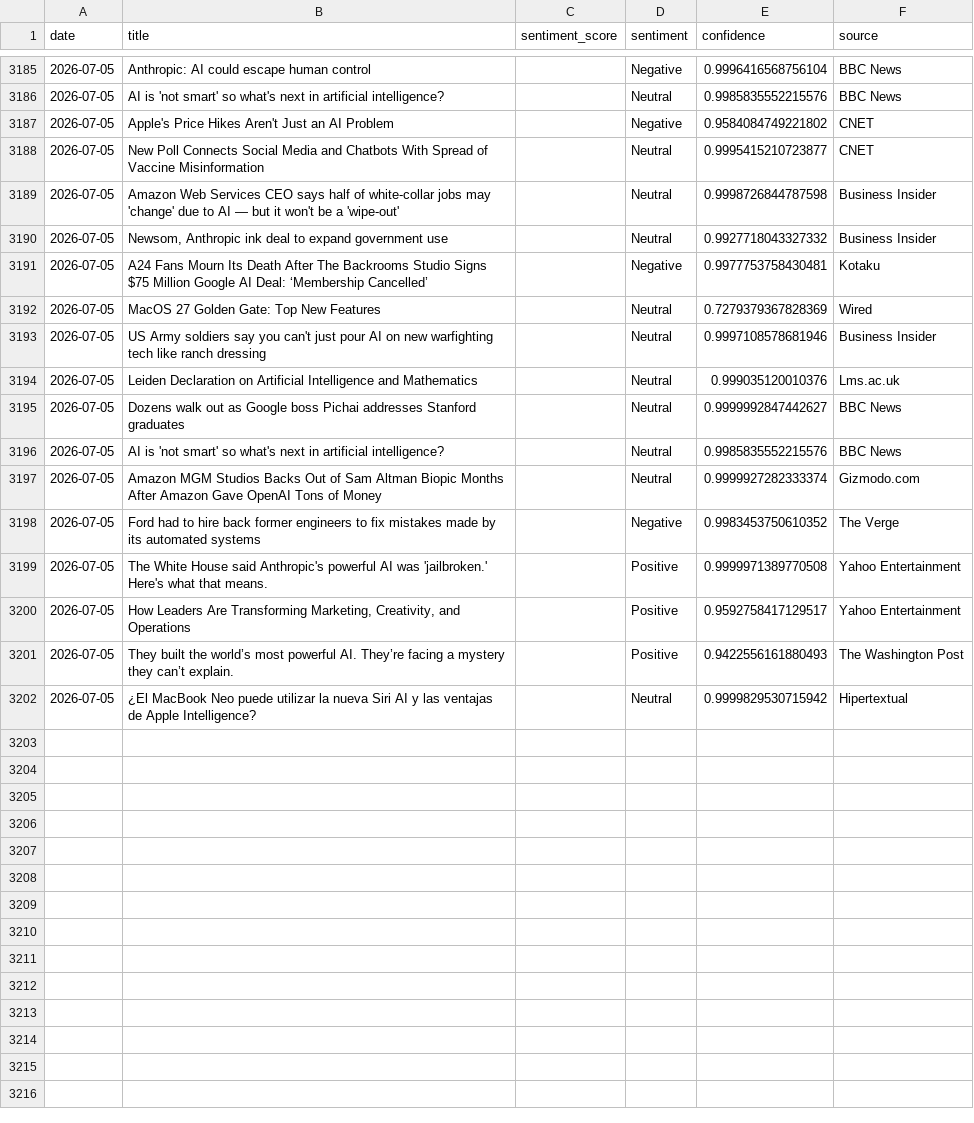
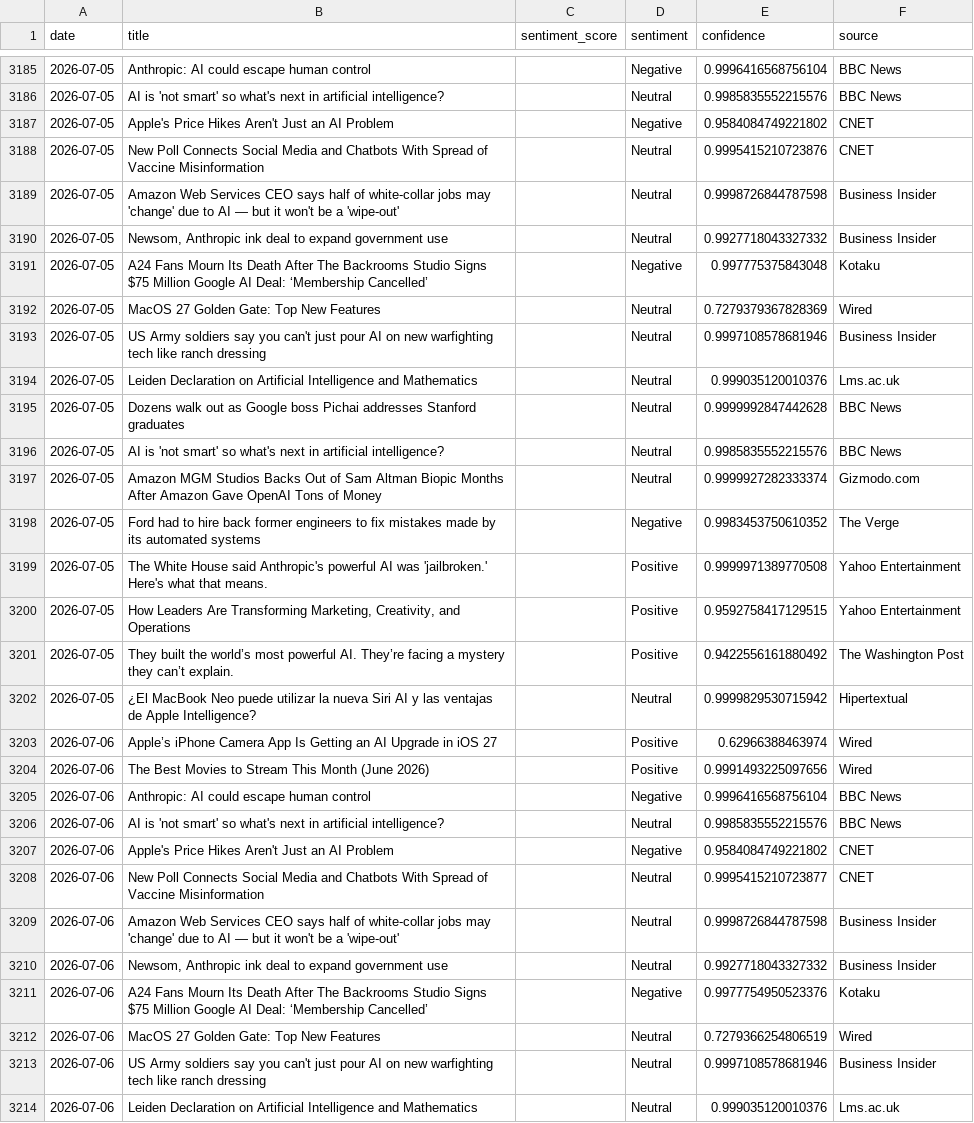
Before and after one commit to pranjalmandhan/AI-Sentiment_Pulse---Automated-News-Analysis-Dashboard, a CSV file: data/daily_sentiment.csv, drawn as a sheet; only a part is shown, gaps mark what is left out; the diff covers the shown part only.

```diff
--- a/data/daily_sentiment.csv
+++ b/data/daily_sentiment.csv
@@ -3187,6 +3187,6 @@ date,title,sentiment_score,sentiment,confidence,source
 2026-07-05,Apple's Price Hikes Aren't Just an AI Problem,,Negative,0.9584084749221802,CNET
-2026-07-05,New Poll Connects Social Media and Chatbots With Spread of Vaccine Misinformation,,Neutral,0.9995415210723877,CNET
+2026-07-05,New Poll Connects Social Media and Chatbots With Spread of Vaccine Misinformation,,Neutral,0.9995415210723876,CNET
 2026-07-05,Amazon Web Services CEO says half of white-collar jobs may 'change' due to AI — but it won't be a 'wipe-out',,Neutral,0.9998726844787598,Business Insider
 2026-07-05,"Newsom, Anthropic ink deal to expand government use",,Neutral,0.9927718043327332,Business Insider
-2026-07-05,A24 Fans Mourn Its Death After The Backrooms Studio Signs $75 Million Google AI Deal: ‘Membership Cancelled’,,Negative,0.9977753758430481,Kotaku
+2026-07-05,A24 Fans Mourn Its Death After The Backrooms Studio Signs $75 Million Google AI Deal: ‘Membership Cancelled’,,Negative,0.997775375843048,Kotaku
 2026-07-05,MacOS 27 Golden Gate: Top New Features,,Neutral,0.7279379367828369,Wired
@@ -3194,3 +3194,3 @@ date,title,sentiment_score,sentiment,confidence,source
 2026-07-05,Leiden Declaration on Artificial Intelligence and Mathematics,,Neutral,0.999035120010376,Lms.ac.uk
-2026-07-05,Dozens walk out as Google boss Pichai addresses Stanford graduates,,Neutral,0.9999992847442627,BBC News
+2026-07-05,Dozens walk out as Google boss Pichai addresses Stanford graduates,,Neutral,0.9999992847442628,BBC News
 2026-07-05,AI is 'not smart' so what's next in artificial intelligence?,,Neutral,0.9985835552215576,BBC News
@@ -3199,4 +3199,16 @@ date,title,sentiment_score,sentiment,confidence,source
 2026-07-05,The White House said Anthropic's powerful AI was 'jailbroken.' Here's what that means.,,Positive,0.9999971389770508,Yahoo Entertainment
-2026-07-05,"How Leaders Are Transforming Marketing, Creativity, and Operations",,Positive,0.9592758417129517,Yahoo Entertainment
-2026-07-05,They built the world’s most powerful AI. They’re facing a mystery they can’t explain.,,Positive,0.9422556161880493,The Washington Post
+2026-07-05,"How Leaders Are Transforming Marketing, Creativity, and Operations",,Positive,0.9592758417129515,Yahoo Entertainment
+2026-07-05,They built the world’s most powerful AI. They’re facing a mystery they can’t explain.,,Positive,0.9422556161880492,The Washington Post
 2026-07-05,¿El MacBook Neo puede utilizar la nueva Siri AI y las ventajas de Apple Intelligence?,,Neutral,0.9999829530715942,Hipertextual
+2026-07-06,Apple’s iPhone Camera App Is Getting an AI Upgrade in iOS 27,,Positive,0.62966388463974,Wired
+2026-07-06,The Best Movies to Stream This Month (June 2026),,Positive,0.9991493225097656,Wired
+2026-07-06,Anthropic: AI could escape human control,,Negative,0.9996416568756104,BBC News
+2026-07-06,AI is 'not smart' so what's next in artificial intelligence?,,Neutral,0.9985835552215576,BBC News
+2026-07-06,Apple's Price Hikes Aren't Just an AI Problem,,Negative,0.9584084749221802,CNET
+2026-07-06,New Poll Connects Social Media and Chatbots With Spread of Vaccine Misinformation,,Neutral,0.9995415210723877,CNET
+2026-07-06,Amazon Web Services CEO says half of white-collar jobs may 'change' due to AI — but it won't be a 'wipe-out',,Neutral,0.9998726844787598,Business Insider
+2026-07-06,"Newsom, Anthropic ink deal to expand government use",,Neutral,0.9927718043327332,Business Insider
+2026-07-06,A24 Fans Mourn Its Death After The Backrooms Studio Signs $75 Million Google AI Deal: ‘Membership Cancelled’,,Negative,0.9977754950523376,Kotaku
+2026-07-06,MacOS 27 Golden Gate: Top New Features,,Neutral,0.7279366254806519,Wired
+2026-07-06,US Army soldiers say you can't just pour AI on new warfighting tech like ranch dressing,,Neutral,0.9997108578681946,Business Insider
+2026-07-06,Leiden Declaration on Artificial Intelligence and Mathematics,,Neutral,0.999035120010376,Lms.ac.uk
```
Also changed, not shown: 8 added rows elsewhere in this file.
